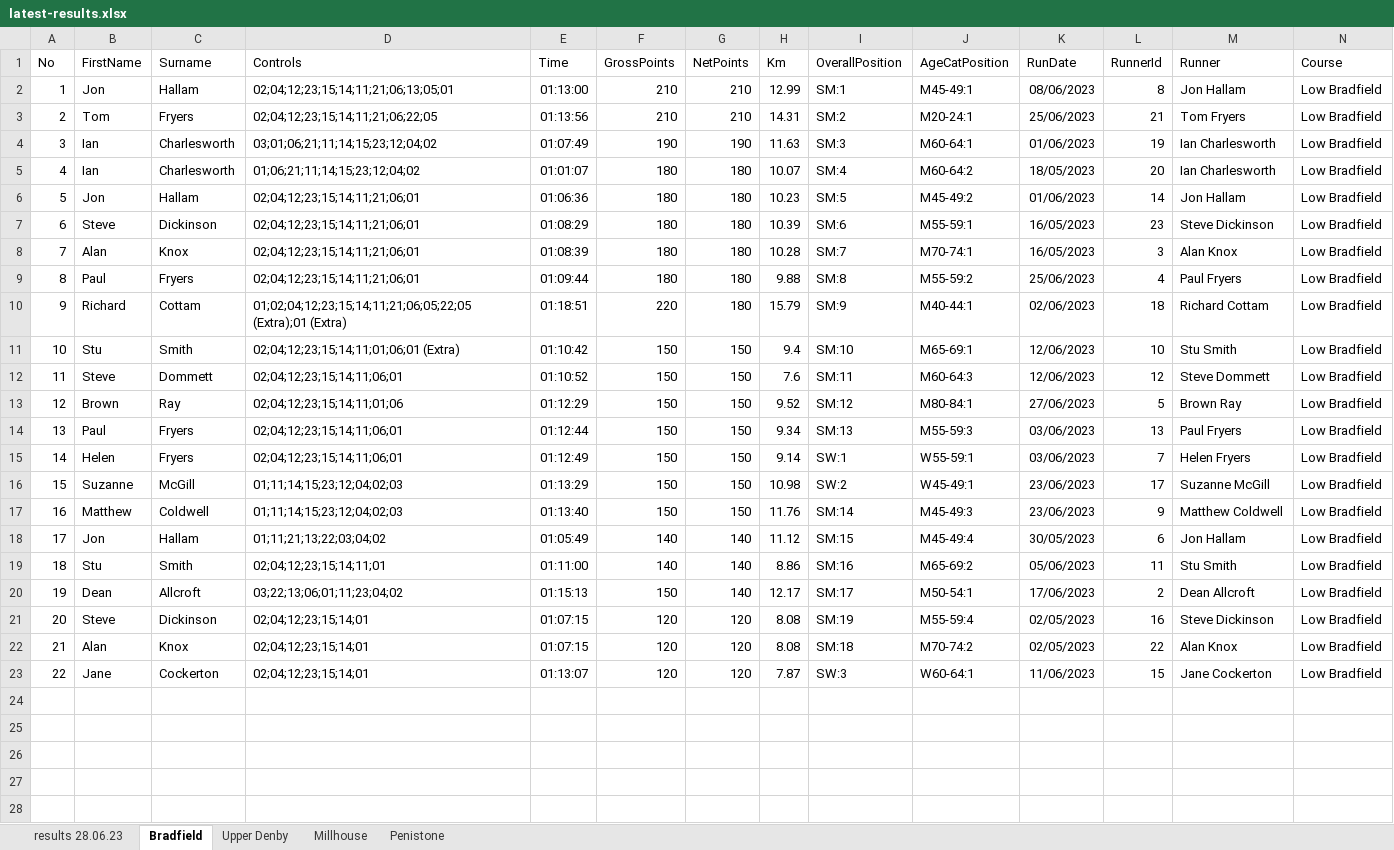
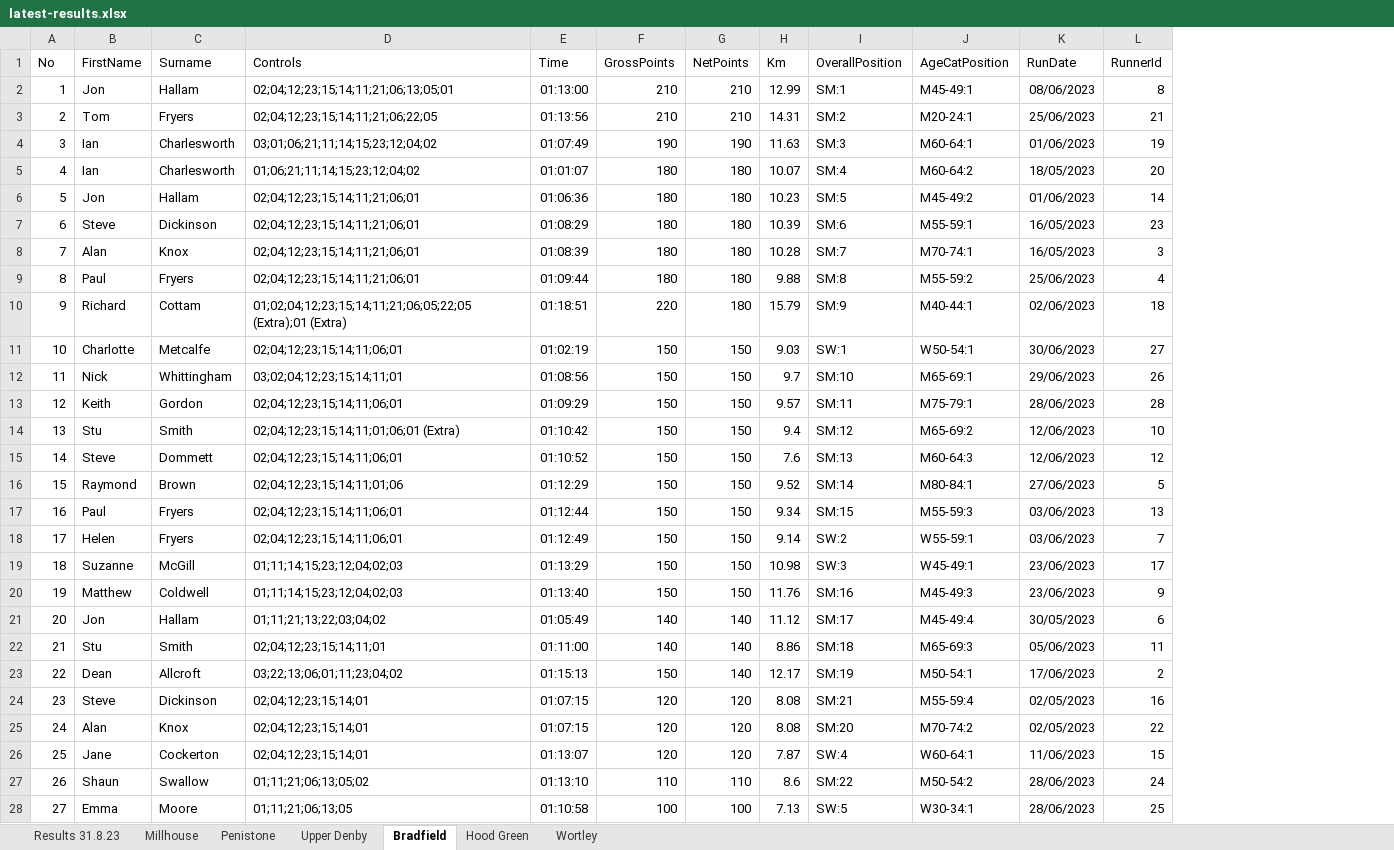
Before and after one commit to chrismhodgson/nextjs-pfrac, an Excel workbook: public/static/results/orienteering/latest-results.xlsx, sheet Bradfield, drawn as a sheet; values as stored, in another font and other column widths than the file's, no borders; removed rows and columns are numbered as before the commit, all else as after; the diff names each change by its address in the sheet, - before the commit and + after, or states it on an @@ line.

Commit message:
orienteering results

```diff
--- a/public/static/results/orienteering/latest-results.xlsx (sheet Bradfield)
+++ b/public/static/results/orienteering/latest-results.xlsx (sheet Bradfield)
-sheet tab: results 28.06.23
+sheet tab: Results 31.8.23
+sheet tab: Hood Green
+sheet tab: Wortley
@@ sheet tab order changed: Results 31.8.23 | Millhouse | Penistone | Upper Denby | Bradfield | Hood Green | Wortley @@
-column M (Runner), rows 2-23: Jon Hallam | Tom Fryers | Ian Charlesworth | Ian Charlesworth | Jon Hallam | Steve Dickinson | Alan Knox | Paul Fryers | Richard Cottam | Stu Smith | Steve Dommett | Brown Ray | Paul Fryers | Helen Fryers | Suzanne McGill | Matthew Coldwell | Jon Hallam | Stu Smith | Dean Allcroft | Steve Dickinson | Alan Knox | Jane Cockerton
-column N (Course), rows 2-23: all Low Bradfield
+row 11: 10 | Charlotte | Metcalfe | 02;04;12;23;15;14;11;06;01 | 01:02:19 | 150 | 150 | 9.03 | SW:1 | W50-54:1 | 30/06/2023 | 27
+row 12: 11 | Nick | Whittingham | 03;02;04;12;23;15;14;11;01 | 01:08:56 | 150 | 150 | 9.7 | SM:10 | M65-69:1 | 29/06/2023 | 26
+row 13: 12 | Keith | Gordon | 02;04;12;23;15;14;11;06;01 | 01:09:29 | 150 | 150 | 9.57 | SM:11 | M75-79:1 | 28/06/2023 | 28
@@ column A (No) renumbered between rows 14 and 26 @@
-I14 (OverallPosition): SM:10
+I14 (OverallPosition): SM:12
-J14 (AgeCatPosition): M65-69:1
+J14 (AgeCatPosition): M65-69:2
-I15 (OverallPosition): SM:11
+I15 (OverallPosition): SM:13
-B16 (FirstName): Brown
+B16 (FirstName): Raymond
-C16 (Surname): Ray
+C16 (Surname): Brown
-I16 (OverallPosition): SM:12
+I16 (OverallPosition): SM:14
-I17 (OverallPosition): SM:13
+I17 (OverallPosition): SM:15
-I18 (OverallPosition): SW:1
+I18 (OverallPosition): SW:2
-I19 (OverallPosition): SW:2
+I19 (OverallPosition): SW:3
-I20 (OverallPosition): SM:14
+I20 (OverallPosition): SM:16
-I21 (OverallPosition): SM:15
+I21 (OverallPosition): SM:17
-I22 (OverallPosition): SM:16
+I22 (OverallPosition): SM:18
-J22 (AgeCatPosition): M65-69:2
+J22 (AgeCatPosition): M65-69:3
-I23 (OverallPosition): SM:17
+I23 (OverallPosition): SM:19
-I24 (OverallPosition): SM:19
+I24 (OverallPosition): SM:21
-I25 (OverallPosition): SM:18
+I25 (OverallPosition): SM:20
-I26 (OverallPosition): SW:3
+I26 (OverallPosition): SW:4
+row 27: 26 | Shaun | Swallow | 01;11;21;06;13;05;02 | 01:13:10 | 110 | 110 | 8.6 | SM:22 | M50-54:2 | 28/06/2023 | 24
+row 28: 27 | Emma | Moore | 01;11;21;06;13;05 | 01:10:58 | 100 | 100 | 7.13 | SW:5 | W30-34:1 | 28/06/2023 | 25
```
Also changed, not shown: sheet Penistone, sheet Millhouse, sheet Upper Denby, sheet Results 31.8.23, charts or pictures.
